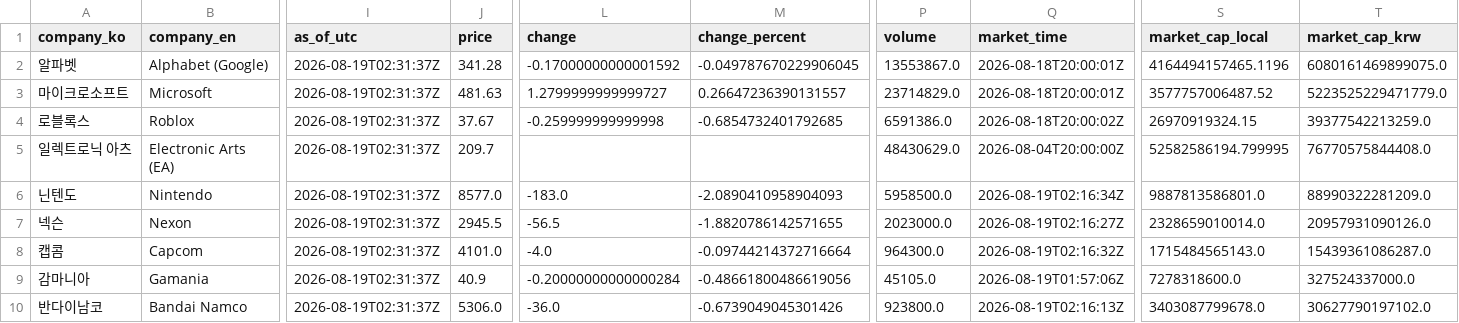
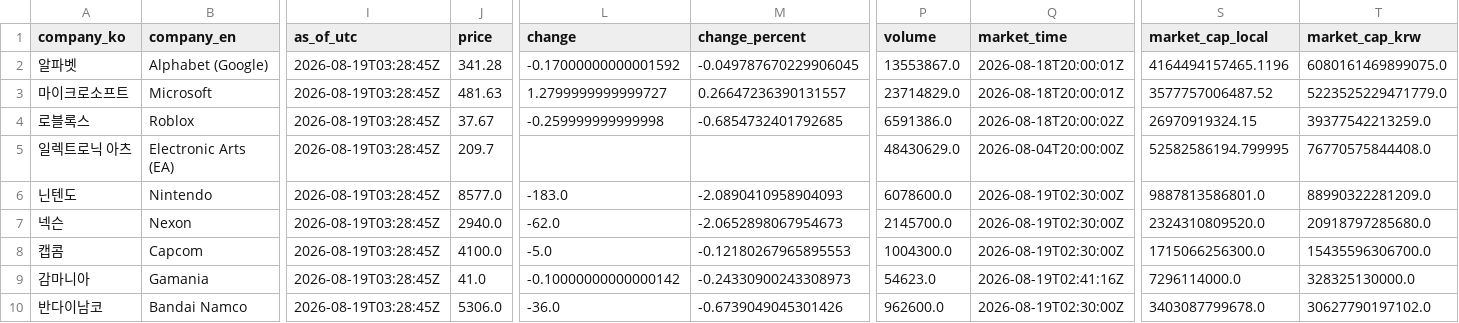
Before and after one commit to NK-rbdautobot/global-game-stock-dashboard, a CSV file: docs/data/market_quotes.csv, drawn as a sheet; only a part is shown, gaps mark what is left out; the diff covers the shown part only; the diff names each change by its address in the sheet, - before the commit and + after, or states it on an @@ line.

```diff
--- a/docs/data/market_quotes.csv
+++ b/docs/data/market_quotes.csv
-I2:I10 (as_of_utc): 2026-08-19T02:31:37Z
+I2:I10 (as_of_utc): 2026-08-19T03:28:45Z
-P6 (volume): 5958500.0
+P6 (volume): 6078600.0
-Q6 (market_time): 2026-08-19T02:16:34Z
+Q6 (market_time): 2026-08-19T02:30:00Z
-J7 (price): 2945.5
+J7 (price): 2940.0
-L7 (change): -56.5
+L7 (change): -62.0
-M7 (change_percent): -1.8820786142571655
+M7 (change_percent): -2.0652898067954673
-P7 (volume): 2023000.0
+P7 (volume): 2145700.0
-Q7 (market_time): 2026-08-19T02:16:27Z
+Q7 (market_time): 2026-08-19T02:30:00Z
-S7 (market_cap_local): 2328659010014.0
+S7 (market_cap_local): 2324310809520.0
-T7 (market_cap_krw): 20957931090126.0
+T7 (market_cap_krw): 20918797285680.0
-J8 (price): 4101.0
+J8 (price): 4100.0
-L8 (change): -4.0
+L8 (change): -5.0
-M8 (change_percent): -0.09744214372716664
+M8 (change_percent): -0.12180267965895553
-P8 (volume): 964300.0
+P8 (volume): 1004300.0
-Q8 (market_time): 2026-08-19T02:16:32Z
+Q8 (market_time): 2026-08-19T02:30:00Z
-S8 (market_cap_local): 1715484565143.0
+S8 (market_cap_local): 1715066256300.0
-T8 (market_cap_krw): 15439361086287.0
+T8 (market_cap_krw): 15435596306700.0
-J9 (price): 40.9
+J9 (price): 41.0
-L9 (change): -0.20000000000000284
+L9 (change): -0.10000000000000142
-M9 (change_percent): -0.48661800486619056
+M9 (change_percent): -0.24330900243308973
-P9 (volume): 45105.0
+P9 (volume): 54623.0
-Q9 (market_time): 2026-08-19T01:57:06Z
+Q9 (market_time): 2026-08-19T02:41:16Z
-S9 (market_cap_local): 7278318600.0
+S9 (market_cap_local): 7296114000.0
-T9 (market_cap_krw): 327524337000.0
+T9 (market_cap_krw): 328325130000.0
-P10 (volume): 923800.0
+P10 (volume): 962600.0
-Q10 (market_time): 2026-08-19T02:16:13Z
+Q10 (market_time): 2026-08-19T02:30:00Z
```
Also changed, not shown: 128 edited cells elsewhere in this file, 2 other files.
